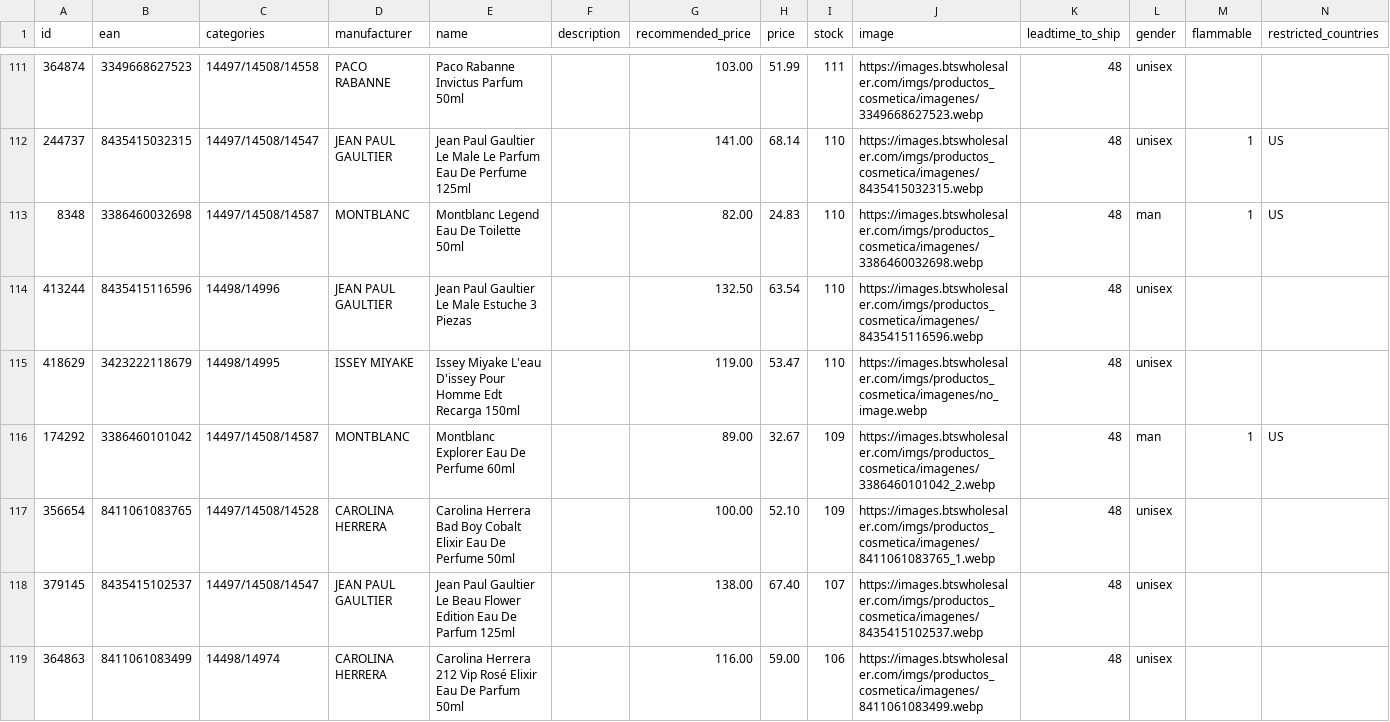
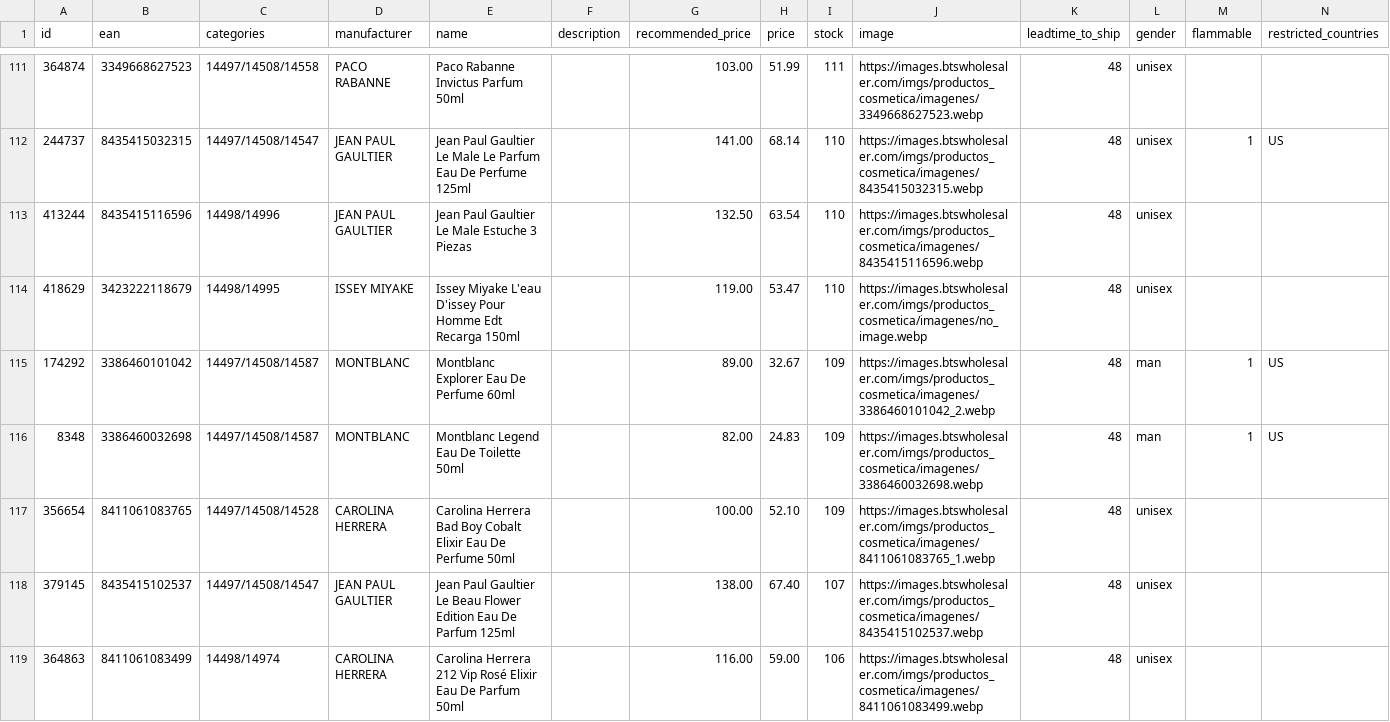
Before and after one commit to nordicfinds/bts-filter, a CSV file: bts_filtered.csv, drawn as a sheet; only a part is shown, gaps mark what is left out; the diff covers the shown part only.

```diff
--- a/bts_filtered.csv
+++ b/bts_filtered.csv
@@ -112,3 +112,2 @@ id;ean;categories;manufacturer;name;description;recommended_price;price;stock;im
 244737;8435415032315;14497/14508/14547;JEAN PAUL GAULTIER;Jean Paul Gaultier Le Male Le Parfum Eau De Perfume 125ml;;141.00;68.14;110;https://images.btswholesaler.com/imgs/productos_cosmetica/imagenes/8435415032315.webp;48;unisex;1;US
-8348;3386460032698;14497/14508/14587;MONTBLANC;Montblanc Legend Eau De Toilette 50ml;;82.00;24.83;110;https://images.btswholesaler.com/imgs/productos_cosmetica/imagenes/3386460032698.webp;48;man;1;US
 413244;8435415116596;14498/14996;JEAN PAUL GAULTIER;Jean Paul Gaultier Le Male Estuche 3 Piezas;;132.50;63.54;110;https://images.btswholesaler.com/imgs/productos_cosmetica/imagenes/8435415116596.webp;48;unisex;;
@@ -116,2 +115,3 @@ id;ean;categories;manufacturer;name;description;recommended_price;price;stock;im
 174292;3386460101042;14497/14508/14587;MONTBLANC;Montblanc Explorer Eau De Perfume 60ml;;89.00;32.67;109;https://images.btswholesaler.com/imgs/productos_cosmetica/imagenes/3386460101042_2.webp;48;man;1;US
+8348;3386460032698;14497/14508/14587;MONTBLANC;Montblanc Legend Eau De Toilette 50ml;;82.00;24.83;109;https://images.btswholesaler.com/imgs/productos_cosmetica/imagenes/3386460032698.webp;48;man;1;US
 356654;8411061083765;14497/14508/14528;CAROLINA HERRERA;Carolina Herrera Bad Boy Cobalt Elixir Eau De Perfume 50ml;;100.00;52.10;109;https://images.btswholesaler.com/imgs/productos_cosmetica/imagenes/8411061083765_1.webp;48;unisex;;
```
Also changed, not shown: 4 added rows and 4 removed rows elsewhere in this file.
